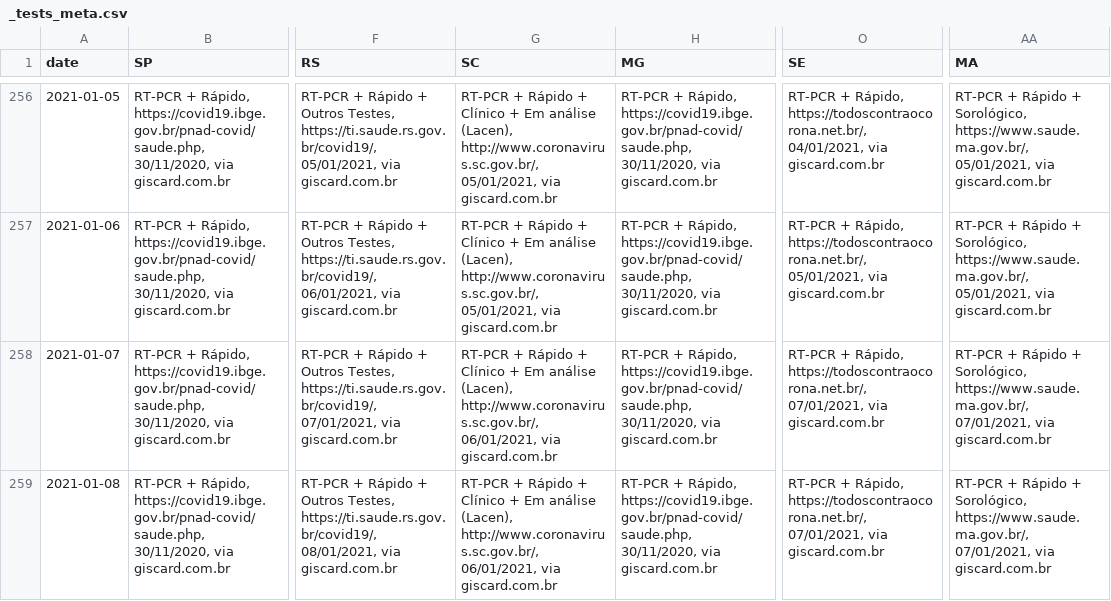
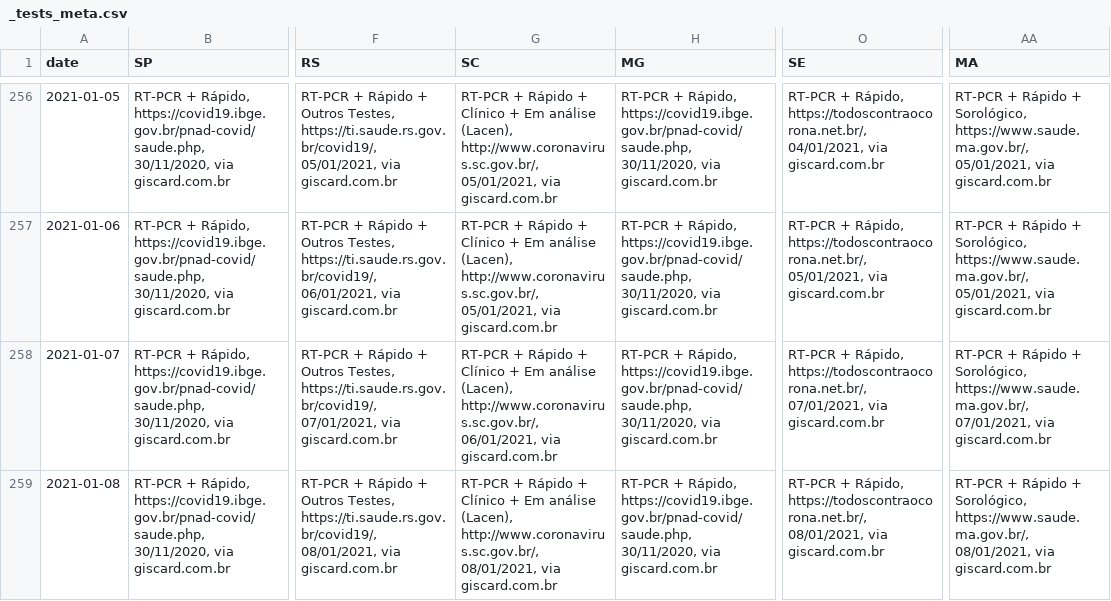
Before and after one commit to spdrio/covid19br, a CSV file: _tests_meta.csv, drawn as a sheet; only a part is shown, gaps mark what is left out; the diff names each change by its address in the sheet, - before the commit and + after, or states it on an @@ line.

```diff
--- a/_tests_meta.csv
+++ b/_tests_meta.csv
-G259 (SC): …(Lacen), http://www.coronavirus.sc.gov.br/, 06/01/2021, via giscard.com.br
+G259 (SC): …(Lacen), http://www.coronavirus.sc.gov.br/, 08/01/2021, via giscard.com.br
-O259 (SE): …Rápido, https://todoscontraocorona.net.br/, 07/01/2021, via giscard.com.br
+O259 (SE): …Rápido, https://todoscontraocorona.net.br/, 08/01/2021, via giscard.com.br
-AA259 (MA): …Sorológico, https://www.saude.ma.gov.br/, 07/01/2021, via giscard.com.br
+AA259 (MA): …Sorológico, https://www.saude.ma.gov.br/, 08/01/2021, via giscard.com.br
```
Also changed, not shown: cases-brazil-states.csv, cases-brazil-total.csv, 1 other file.
